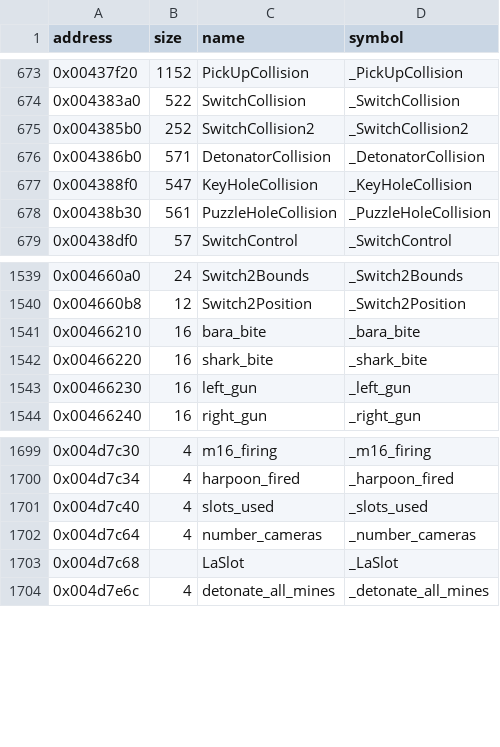
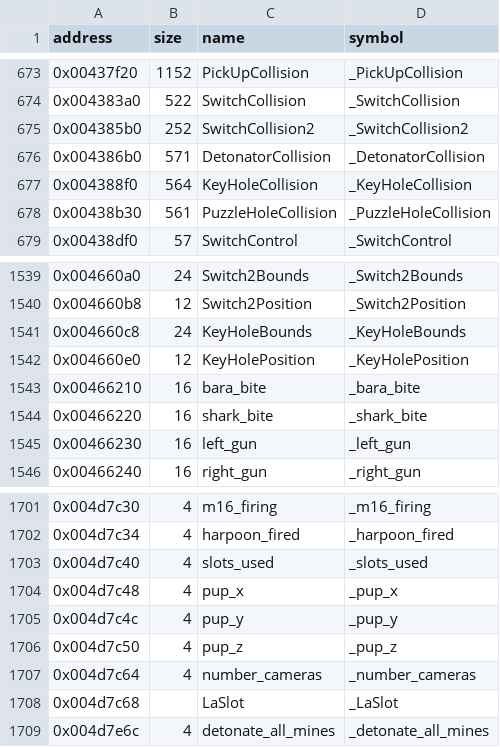
Before and after one commit to LostArtefacts/tr02, a CSV file: config/symbols.csv, drawn as a sheet; only a part is shown, gaps mark what is left out.

Commit message:
Decompile KeyHoleCollision (0x4388f0)

```diff
--- a/config/symbols.csv
+++ b/config/symbols.csv
@@ -676,3 +676,3 @@ address,size,name,symbol
 0x004386b0,571,DetonatorCollision,_DetonatorCollision
-0x004388f0,547,KeyHoleCollision,_KeyHoleCollision
+0x004388f0,564,KeyHoleCollision,_KeyHoleCollision
 0x00438b30,561,PuzzleHoleCollision,_PuzzleHoleCollision
@@ -1540,2 +1540,4 @@ address,size,name,symbol
 0x004660b8,12,Switch2Position,_Switch2Position
+0x004660c8,24,KeyHoleBounds,_KeyHoleBounds
+0x004660e0,12,KeyHolePosition,_KeyHolePosition
 0x00466210,16,bara_bite,_bara_bite
@@ -1701,2 +1703,5 @@ address,size,name,symbol
 0x004d7c40,4,slots_used,_slots_used
+0x004d7c48,4,pup_x,_pup_x
+0x004d7c4c,4,pup_y,_pup_y
+0x004d7c50,4,pup_z,_pup_z
 0x004d7c64,4,number_cameras,_number_cameras
```
Also changed, not shown: 2 other files.
